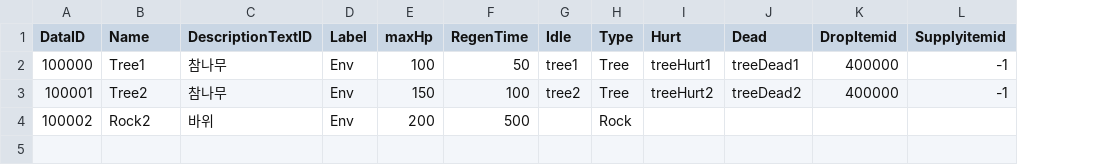
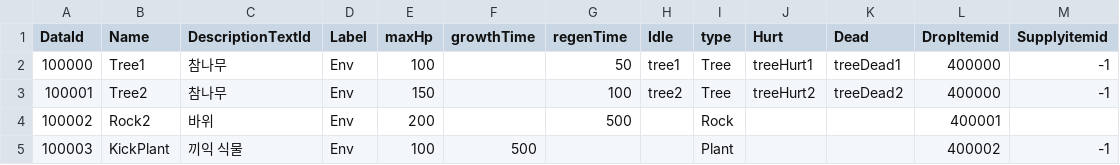
Before and after one commit to dasfee33/ProjectF, a CSV file: ProjectF/Assets/@Resources/Data/ExcelData/EnvData.csv, drawn as a sheet; addresses are those after the commit; the diff names each change by its address in the sheet, - before the commit and + after, or states it on an @@ line.

```diff
--- a/ProjectF/Assets/@Resources/Data/ExcelData/EnvData.csv
+++ b/ProjectF/Assets/@Resources/Data/ExcelData/EnvData.csv
+column F (growthTime), empty
-A1: DataID
+A1: DataId
-C1: DescriptionTextID
+C1: DescriptionTextId
-G1: RegenTime
+G1: regenTime
-I1: Type
+I1: type
-L4 (DropItemid): (empty)
+L4 (DropItemid): 400001
+row 5: 100003 | KickPlant | 끼익 식물 | Env | 100 | 500 |  |  | Plant |  |  | 400002 | -1
```
Also changed, not shown: ProjectF/Assets/@Resources/Data/ExcelData/Item_ConsumableData.csv, ProjectF/Assets/@Resources/Data/ExcelData/StructureData.csv, 51 other files.
